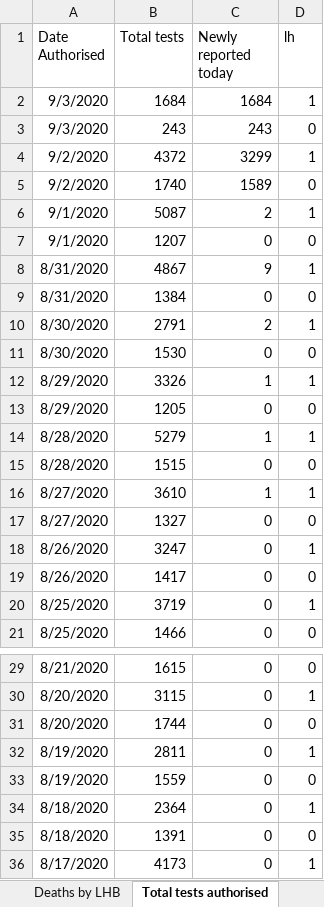
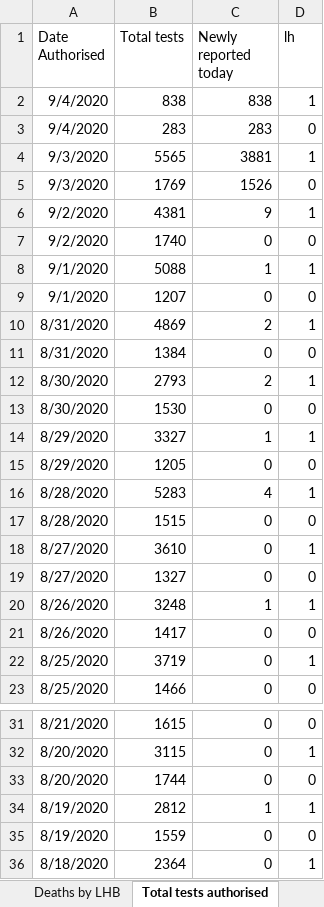
Before and after one commit to beta-decay/beta-decay.github.io, an Excel workbook: covid_n_wales/Rapid COVID-19 surveillance data.xlsx, sheet Total tests authorised, drawn as a sheet; only a part is shown, gaps mark what is left out; the shorter side is filled out with more unchanged rows; values as stored, in another font and other column widths than the file's, no borders; removed rows and columns are numbered as before the commit, all else as after; the diff names each change by its address in the sheet, - before the commit and + after, or states it on an @@ line.

```diff
--- a/covid_n_wales/Rapid COVID-19 surveillance data.xlsx (sheet Total tests authorised)
+++ b/covid_n_wales/Rapid COVID-19 surveillance data.xlsx (sheet Total tests authorised)
-row 2: 9/3/2020 | 1684 | 1684 | 1
-row 3: 9/3/2020 | 243 | 243 | 0
-row 4: 9/2/2020 | 4372 | 3299 | 1
+row 2: 9/4/2020 | 838 | 838 | 1
+row 3: 9/4/2020 | 283 | 283 | 0
+row 4: 9/3/2020 | 5565 | 3881 | 1
+row 5: 9/3/2020 | 1769 | 1526 | 0
+row 6: 9/2/2020 | 4381 | 9 | 1
-C7 (Newly reported today): 1589
+C7 (Newly reported today): 0
-B8 (Total tests): 5087
+B8 (Total tests): 5088
-C8 (Newly reported today): 2
+C8 (Newly reported today): 1
-B10 (Total tests): 4867
+B10 (Total tests): 4869
-C10 (Newly reported today): 9
+C10 (Newly reported today): 2
-B12 (Total tests): 2791
+B12 (Total tests): 2793
-B14 (Total tests): 3326
+B14 (Total tests): 3327
-B16 (Total tests): 5279
+B16 (Total tests): 5283
-C16 (Newly reported today): 1
+C16 (Newly reported today): 4
-C18 (Newly reported today): 1
+C18 (Newly reported today): 0
-B20 (Total tests): 3247
+B20 (Total tests): 3248
-C20 (Newly reported today): 0
+C20 (Newly reported today): 1
-B34 (Total tests): 2811
+B34 (Total tests): 2812
-C34 (Newly reported today): 0
+C34 (Newly reported today): 1
```
Also changed, not shown: sheet Tests by specimen date, sheet Age and sex distribution, sheet Headline summary, sheet Deaths by date, sheet Deaths by LHB, sheet Contents, 10 other files.
